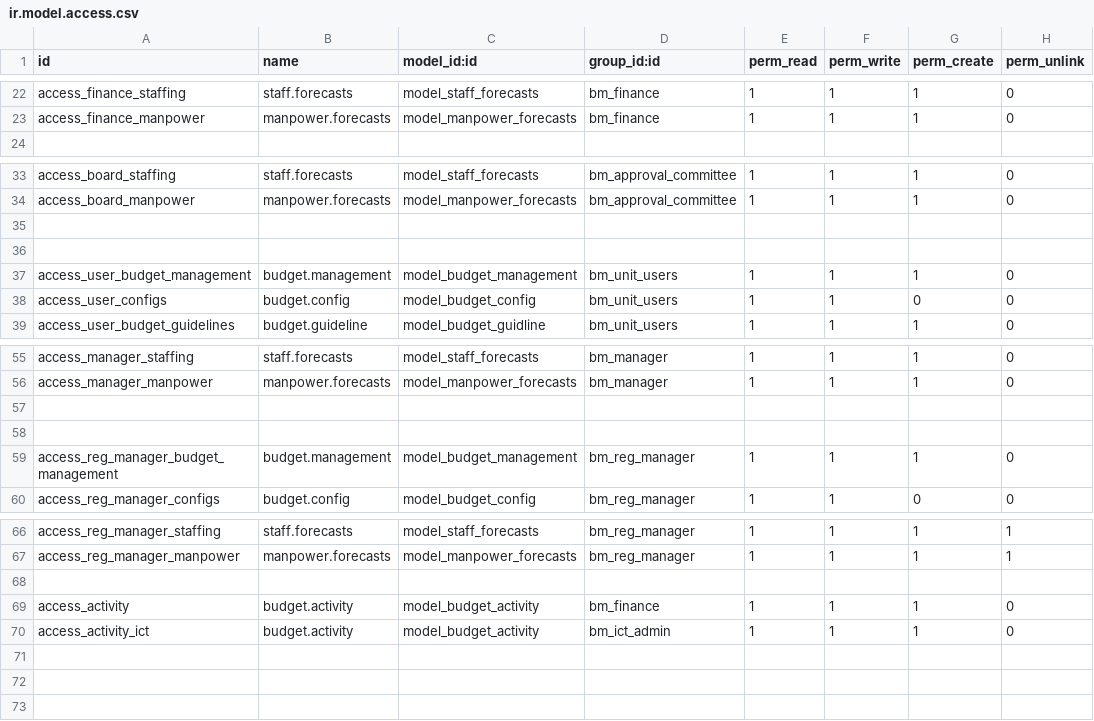
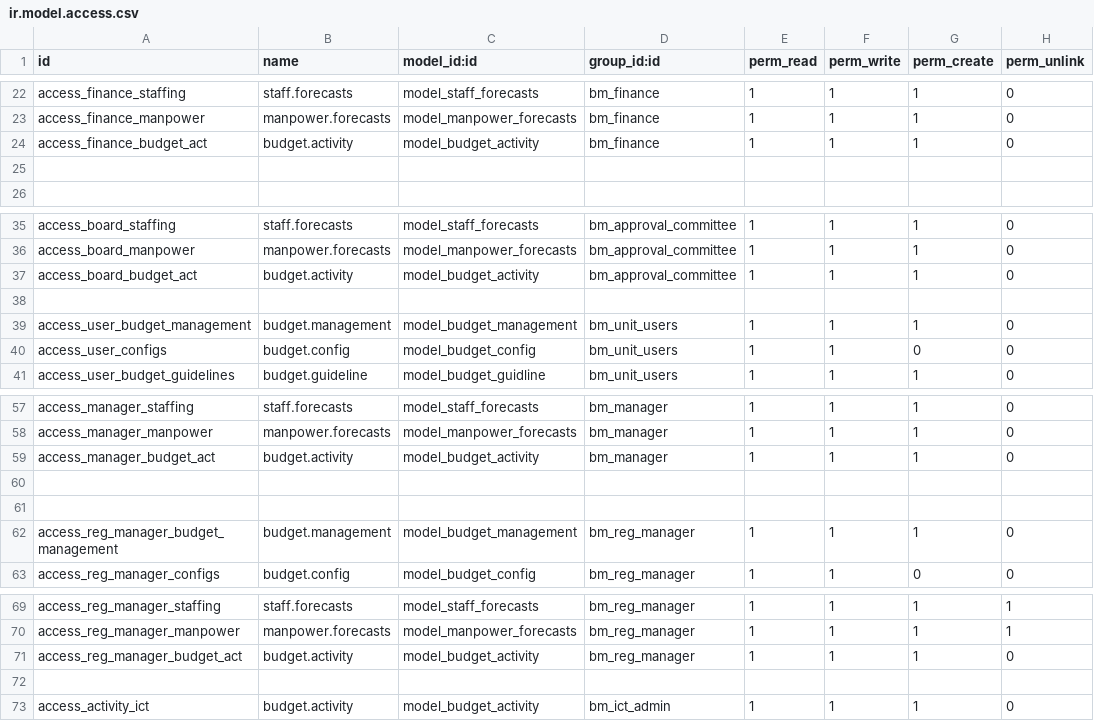
Before and after one commit to madrara256/e-procurement, a CSV file: budget_management/security/ir.model.access.csv, drawn as a sheet; only a part is shown, gaps mark what is left out; removed rows and columns are numbered as before the commit, all else as after; the diff names each change by its address in the sheet, - before the commit and + after, or states it on an @@ line.

Commit message:
latest access/record rules review

```diff
--- a/budget_management/security/ir.model.access.csv
+++ b/budget_management/security/ir.model.access.csv
+row 24: access_finance_budget_act | budget.activity | model_budget_activity | bm_finance | 1 | 1 | 1 | 0
+row 25: (empty)
-row 37: (empty)
+row 37: access_board_budget_act | budget.activity | model_budget_activity | bm_approval_committee | 1 | 1 | 1 | 0
+row 59: access_manager_budget_act | budget.activity | model_budget_activity | bm_manager | 1 | 1 | 1 | 0
+row 71: access_reg_manager_budget_act | budget.activity | model_budget_activity | bm_reg_manager | 1 | 1 | 1 | 0
-row 69: access_activity | budget.activity | model_budget_activity | bm_finance | 1 | 1 | 1 | 0
```
Also changed, not shown: 4 other files.
